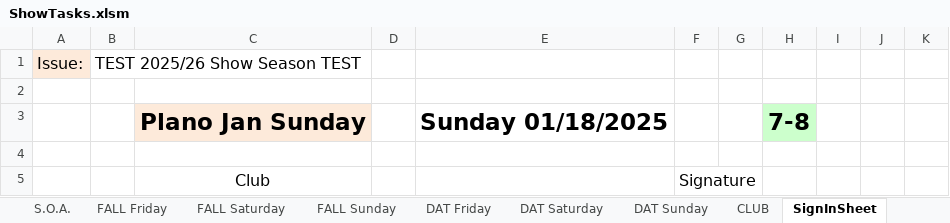
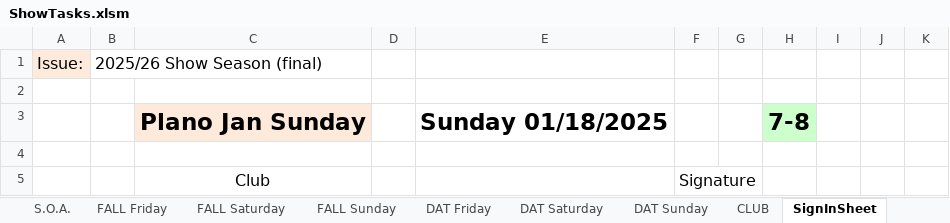
Before and after one commit to McLae/dfwtrainshows, an Excel workbook: ShowTasks.xlsm, sheet SignInSheet, drawn as a sheet; values as stored, in another font and other column widths than the file's, no borders; charts and pictures not drawn; the diff names each change by its address in the sheet, - before the commit and + after, or states it on an @@ line.

```diff
--- a/ShowTasks.xlsm (sheet SignInSheet)
+++ b/ShowTasks.xlsm (sheet SignInSheet)
-B1: TEST 2025/26 Show Season TEST
+B1: 2025/26 Show Season (final)
```
Also changed, not shown: sheet CLUB, sheet Participants, sheet S.O.A., sheet FALL Friday, sheet DAT Friday, sheet FALL Sunday, 3 more sheets, charts or pictures, 25 other files.
